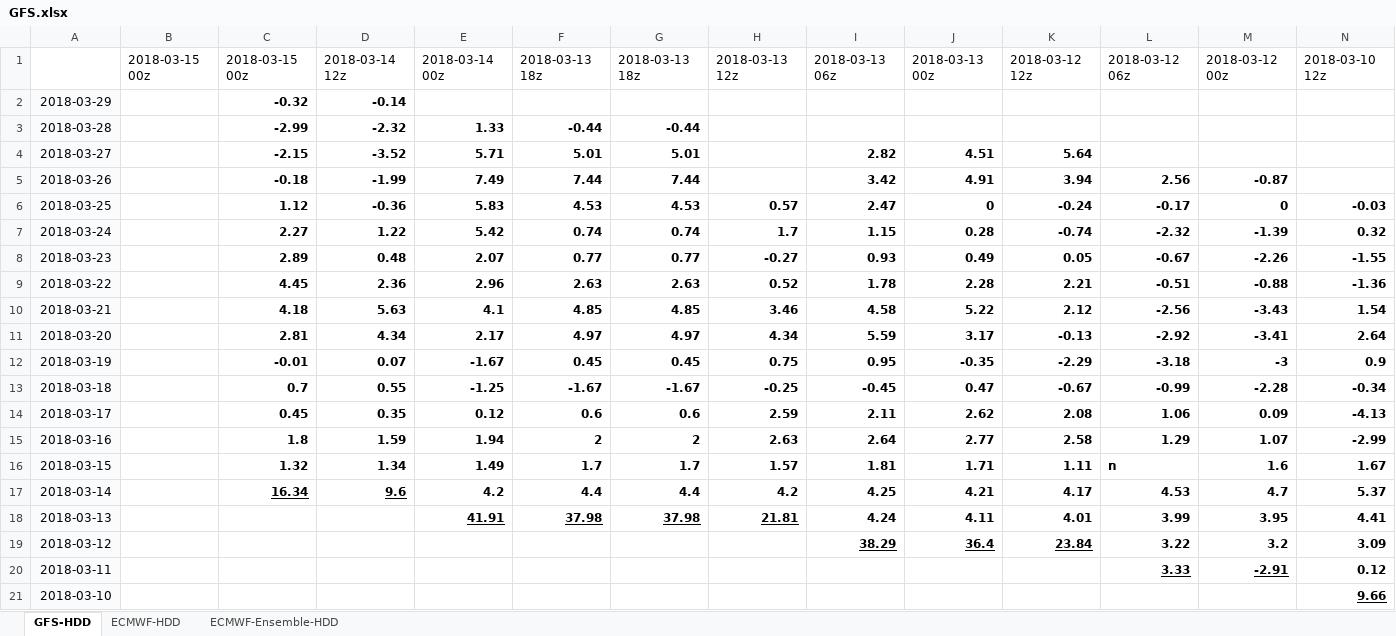
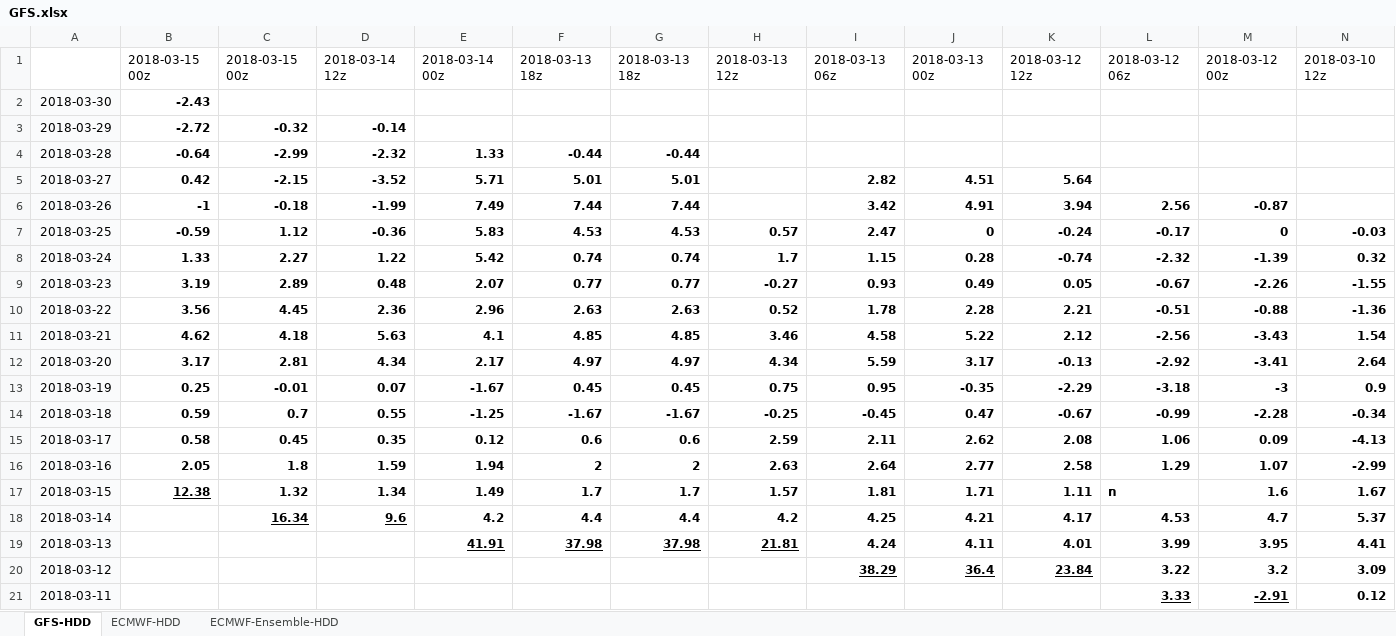
Before and after one commit to shuowenwei/TradingPlans, an Excel workbook: GFS/GFS.xlsx, sheet GFS-HDD, drawn as a sheet; only a part is shown; the shorter side is filled out with more unchanged rows; values as stored, in another font and other column widths than the file's, no borders; conditional formats not drawn; addresses are those after the commit; rows hold the shown columns only; the diff names each change by its address in the sheet, - before the commit and + after, or states it on an @@ line.

Commit message:
201803160052

```diff
--- a/GFS/GFS.xlsx (sheet GFS-HDD)
+++ b/GFS/GFS.xlsx (sheet GFS-HDD)
+row 2: 2018-03-30 | -2.43
-B3: (empty)
+B3: -2.72
-B4: (empty)
+B4: -0.64
-B5: (empty)
+B5: 0.42
-B6: (empty)
+B6: -1
-B7: (empty)
+B7: -0.59
-B8: (empty)
+B8: 1.33
-B9: (empty)
+B9: 3.19
-B10: (empty)
+B10: 3.56
-B11: (empty)
+B11: 4.62
-B12: (empty)
+B12: 3.17
-B13: (empty)
+B13: 0.25
-B14: (empty)
+B14: 0.59
-B15: (empty)
+B15: 0.58
-B16: (empty)
+B16: 2.05
-B17: (empty)
+B17: 12.38
```
